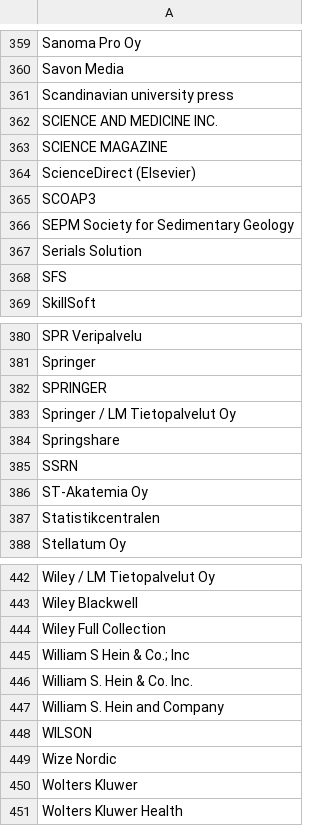
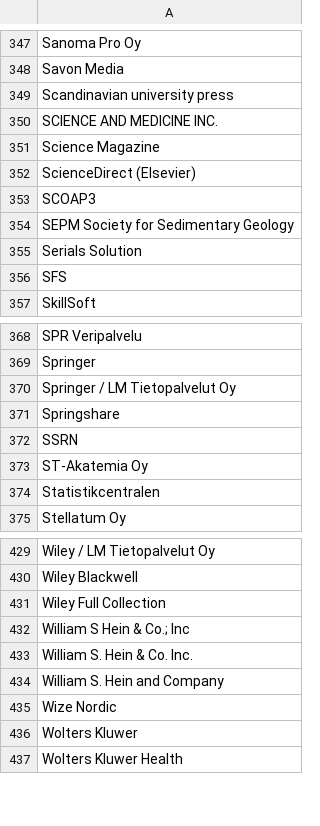
Before and after one commit to okffi-science/2014-tietopyynto-lisenssimaksut, a CSV file: data/pubs.csv, drawn as a sheet; only a part is shown, gaps mark what is left out; the diff covers the shown part only.

```diff
--- a/data/pubs.csv
+++ b/data/pubs.csv
@@ -362,3 +350,3 @@ Scandinavian university press
 SCIENCE AND MEDICINE INC.
-SCIENCE MAGAZINE
+Science Magazine
 ScienceDirect (Elsevier)
@@ -381,3 +369,2 @@ SPR Veripalvelu
 Springer
-SPRINGER
 Springer / LM Tietopalvelut Oy
@@ -447,3 +434,2 @@ William S. Hein & Co. Inc.
 William S. Hein and Company
-WILSON
 Wize Nordic
```
Also changed, not shown: 12 removed rows elsewhere in this file, data/publisher_synonymes.csv, 39 other files.
